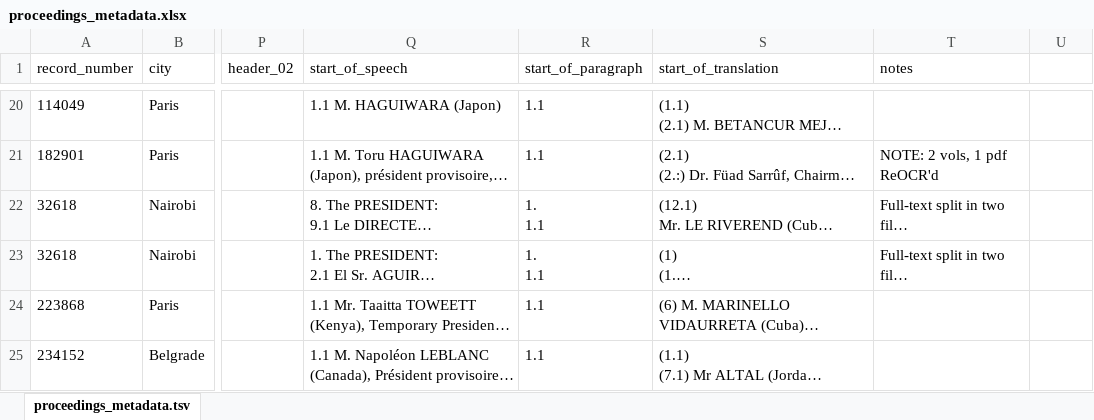
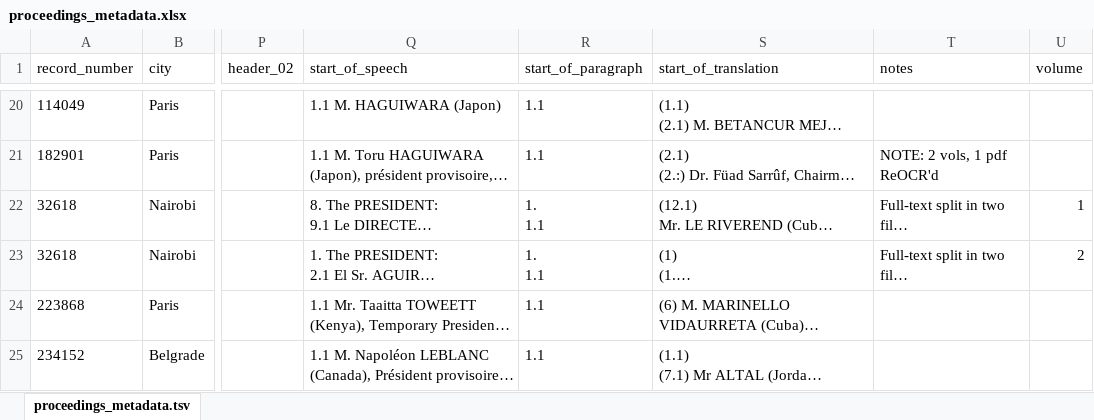
Before and after one commit to inidun/proceedings_curation, an Excel workbook: data/source/proceedings_metadata.xlsx, sheet proceedings_metadata.tsv, drawn as a sheet; only a part is shown, gaps mark what is left out; long unchanged cells end in …; values as stored, in another font and other column widths than the file's, no borders; table styles not drawn; the diff names each change by its address in the sheet, - before the commit and + after, or states it on an @@ line.

Commit message:
Added volume column. Ref #5

```diff
--- a/data/source/proceedings_metadata.xlsx (sheet proceedings_metadata.tsv)
+++ b/data/source/proceedings_metadata.xlsx (sheet proceedings_metadata.tsv)
-U1: (empty)
+U1: volume
-U22 (volume): (empty)
+U22 (volume): 1
-U23 (volume): (empty)
+U23 (volume): 2
```
